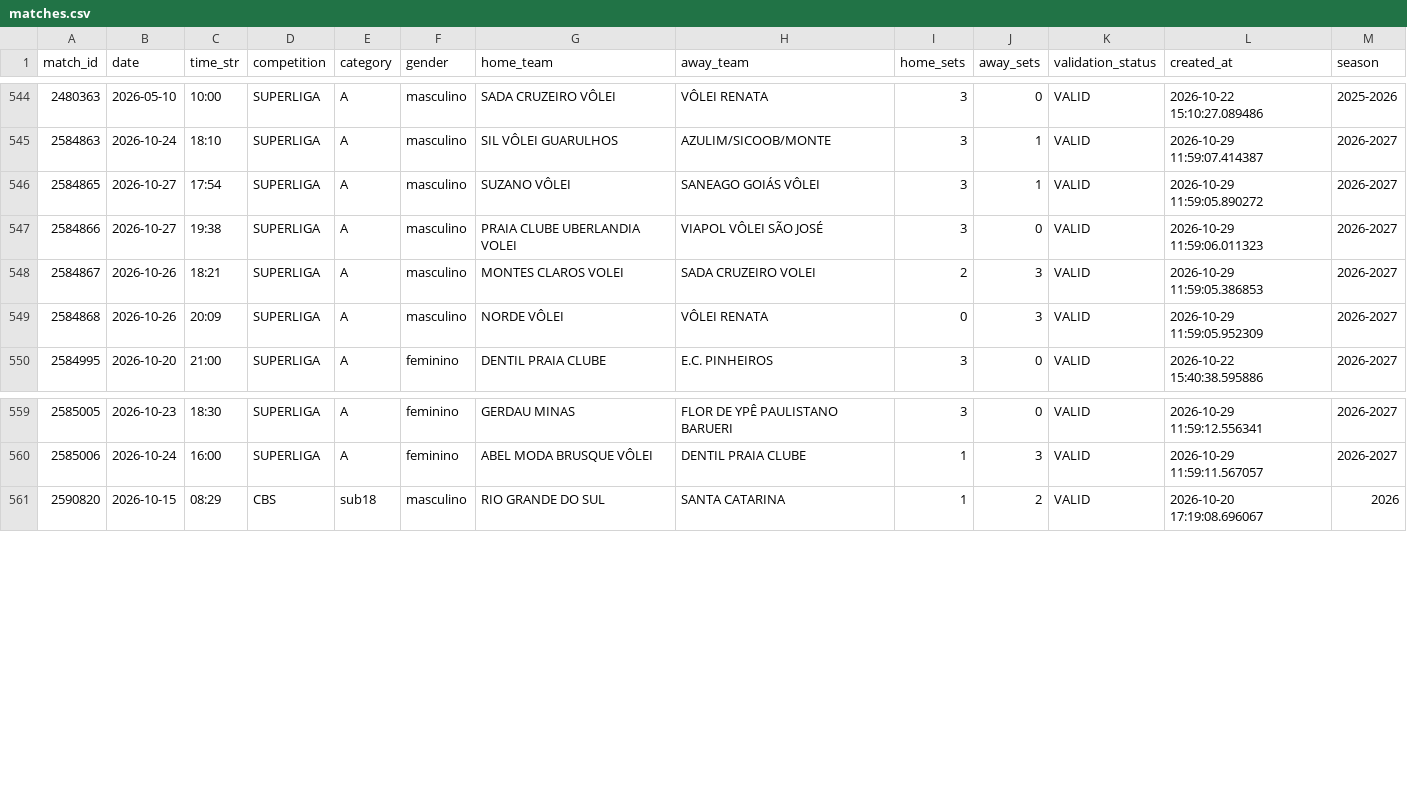
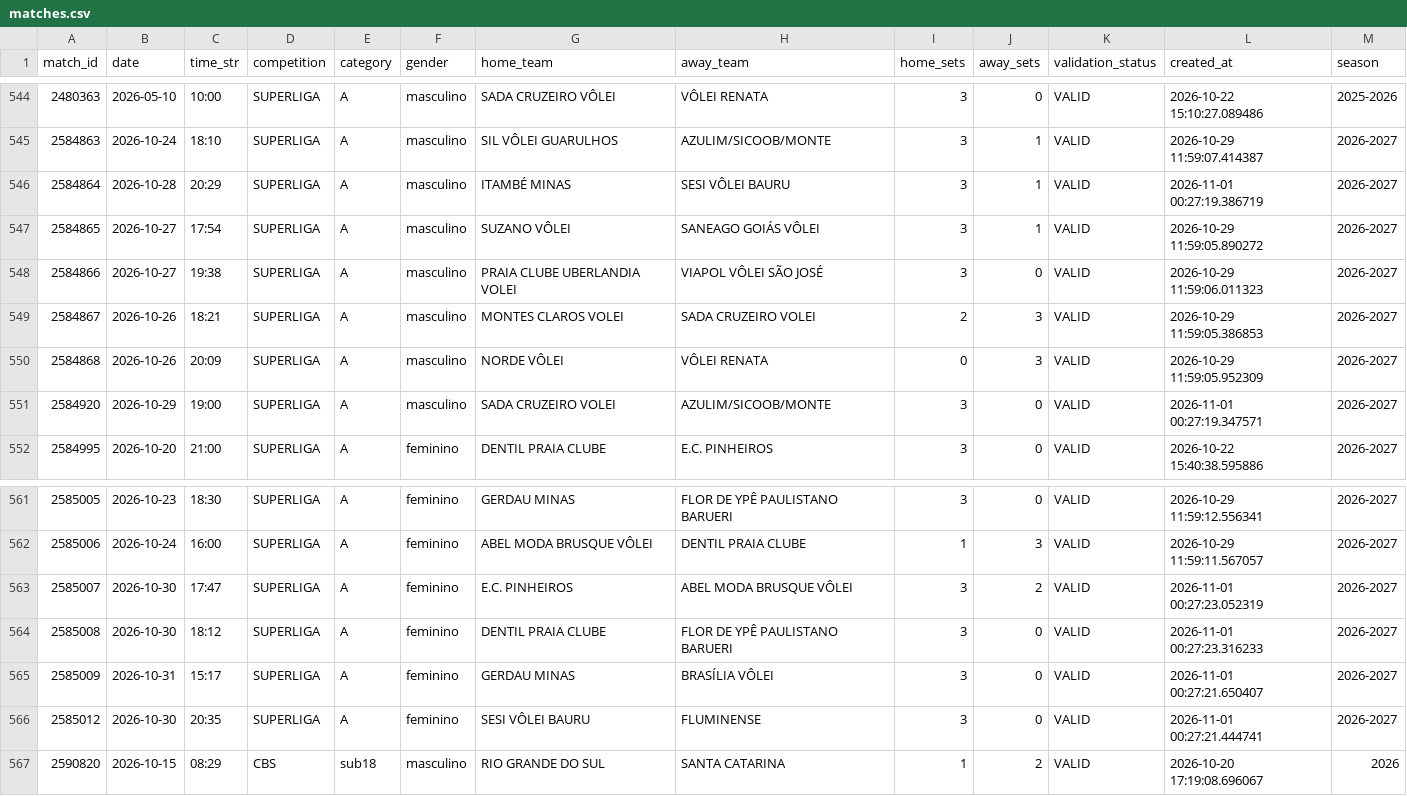
Before and after one commit to lucaaregis4r-ops/Dados-Voleibr, a CSV file: exports/matches.csv, drawn as a sheet; only a part is shown, gaps mark what is left out; the diff names each change by its address in the sheet, - before the commit and + after, or states it on an @@ line.

```diff
--- a/exports/matches.csv
+++ b/exports/matches.csv
+row 546: 2584864 | 2026-10-28 | 20:29 | SUPERLIGA | A | masculino | ITAMBÉ MINAS | SESI VÔLEI BAURU | 3 | 1 | VALID | 2026-11-01 00:27:19.386719 | 2026-2027
+row 551: 2584920 | 2026-10-29 | 19:00 | SUPERLIGA | A | masculino | SADA CRUZEIRO VOLEI | AZULIM/SICOOB/MONTE | 3 | 0 | VALID | 2026-11-01 00:27:19.347571 | 2026-2027
+row 563: 2585007 | 2026-10-30 | 17:47 | SUPERLIGA | A | feminino | E.C. PINHEIROS | ABEL MODA BRUSQUE VÔLEI | 3 | 2 | VALID | 2026-11-01 00:27:23.052319 | 2026-2027
+row 564: 2585008 | 2026-10-30 | 18:12 | SUPERLIGA | A | feminino | DENTIL PRAIA CLUBE | FLOR DE YPÊ PAULISTANO BARUERI | 3 | 0 | VALID | 2026-11-01 00:27:23.316233 | 2026-2027
+row 565: 2585009 | 2026-10-31 | 15:17 | SUPERLIGA | A | feminino | GERDAU MINAS | BRASÍLIA VÔLEI | 3 | 0 | VALID | 2026-11-01 00:27:21.650407 | 2026-2027
+row 566: 2585012 | 2026-10-30 | 20:35 | SUPERLIGA | A | feminino | SESI VÔLEI BAURU | FLUMINENSE | 3 | 0 | VALID | 2026-11-01 00:27:21.444741 | 2026-2027
```
Also changed, not shown: exports/rankings_tactical_phase_attacks.csv, exports/rankings_tactical_so_bp.csv, 39 other files.
